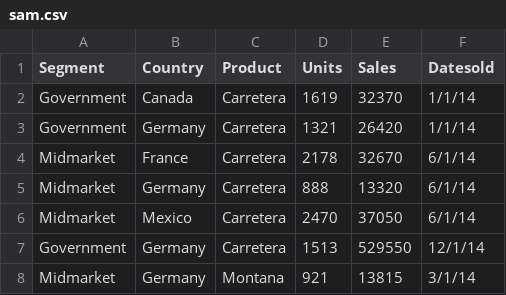
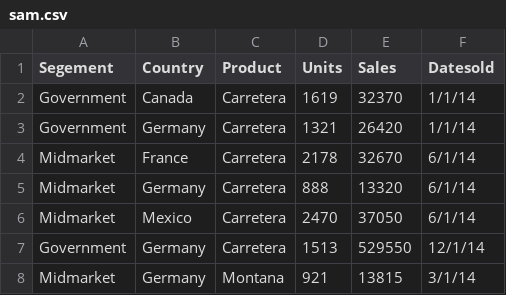
Before and after one commit to KingBoolean89/purchase_ql, a CSV file: backend/sam.csv, drawn as a sheet; only a part is shown.

```diff
--- a/backend/sam.csv
+++ b/backend/sam.csv
@@ -1,2 +1,2 @@
-Segment,Country,Product,Units,Sales,Datesold
+Segement,Country,Product,Units,Sales,Datesold
 Government,Canada,Carretera,1619,32370,1/1/14
```
Also changed, not shown: 11 other files.
